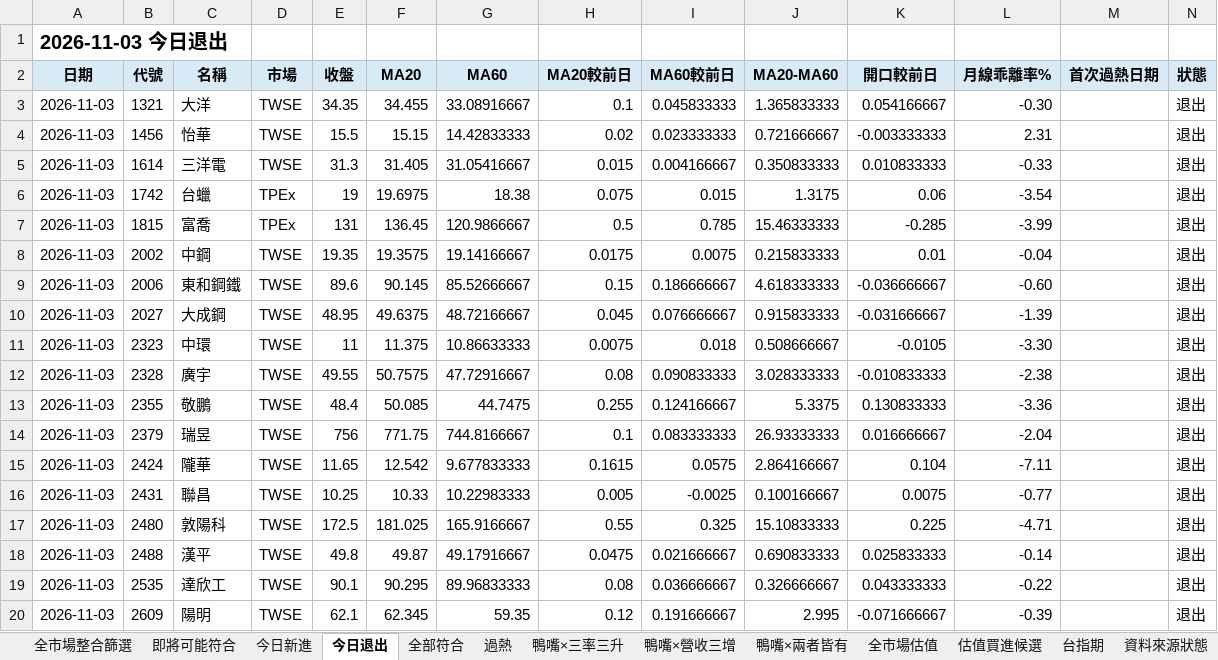
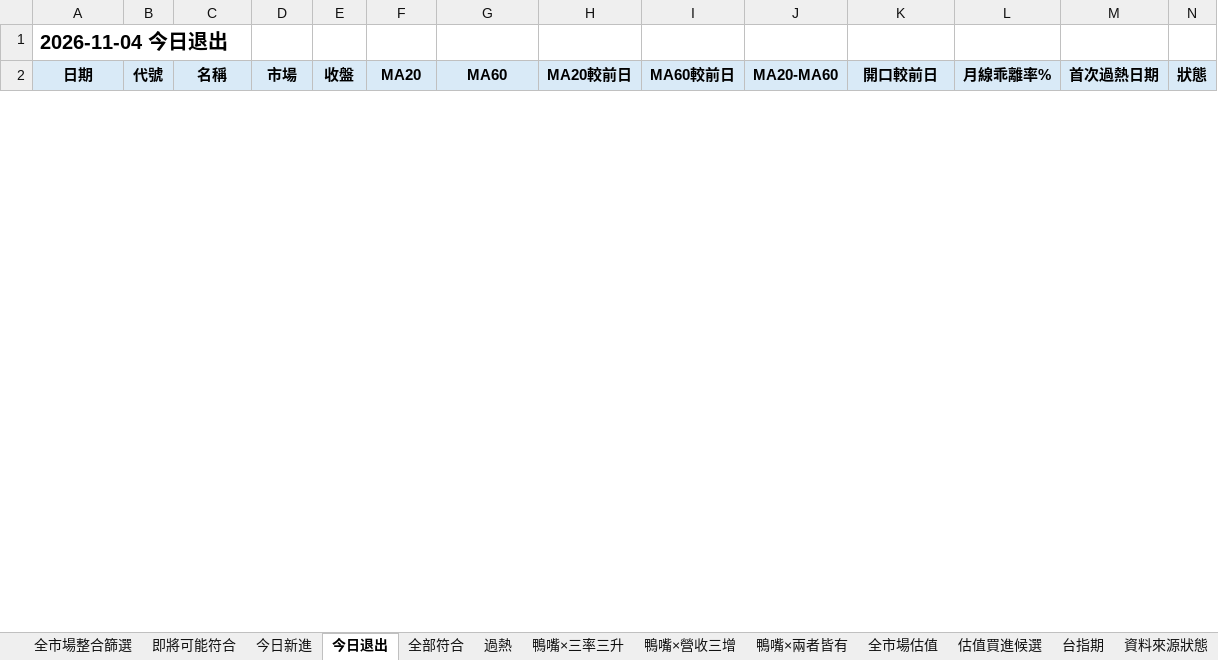
Before and after one commit to Richard82611/tw-stock-dashboard-test, an Excel workbook: duck_latest.xlsx, sheet 今日退出, drawn as a sheet; only a part is shown; values as stored, in another font and other column widths than the file's, no borders; conditional formats not drawn; removed rows and columns are numbered as before the commit, all else as after; the diff covers the shown part only; the diff names each change by its address in the sheet, - before the commit and + after, or states it on an @@ line.

```diff
--- a/duck_latest.xlsx (sheet 今日退出)
+++ b/duck_latest.xlsx (sheet 今日退出)
-A1 (日期): 2026-11-03 今日退出
+A1 (日期): 2026-11-04 今日退出
-row 3: 2026-11-03 | 1321 | 大洋 | TWSE | 34.35 | 34.455 | 33.08916667 | 0.1 | 0.045833333 | 1.365833333 | 0.054166667 | -0.30 |  | 退出
-row 4: 2026-11-03 | 1456 | 怡華 | TWSE | 15.5 | 15.15 | 14.42833333 | 0.02 | 0.023333333 | 0.721666667 | -0.003333333 | 2.31 |  | 退出
-row 5: 2026-11-03 | 1614 | 三洋電 | TWSE | 31.3 | 31.405 | 31.05416667 | 0.015 | 0.004166667 | 0.350833333 | 0.010833333 | -0.33 |  | 退出
-row 6: 2026-11-03 | 1742 | 台蠟 | TPEx | 19 | 19.6975 | 18.38 | 0.075 | 0.015 | 1.3175 | 0.06 | -3.54 |  | 退出
-row 7: 2026-11-03 | 1815 | 富喬 | TPEx | 131 | 136.45 | 120.9866667 | 0.5 | 0.785 | 15.46333333 | -0.285 | -3.99 |  | 退出
-row 8: 2026-11-03 | 2002 | 中鋼 | TWSE | 19.35 | 19.3575 | 19.14166667 | 0.0175 | 0.0075 | 0.215833333 | 0.01 | -0.04 |  | 退出
-row 9: 2026-11-03 | 2006 | 東和鋼鐵 | TWSE | 89.6 | 90.145 | 85.52666667 | 0.15 | 0.186666667 | 4.618333333 | -0.036666667 | -0.60 |  | 退出
-row 10: 2026-11-03 | 2027 | 大成鋼 | TWSE | 48.95 | 49.6375 | 48.72166667 | 0.045 | 0.076666667 | 0.915833333 | -0.031666667 | -1.39 |  | 退出
-row 11: 2026-11-03 | 2323 | 中環 | TWSE | 11 | 11.375 | 10.86633333 | 0.0075 | 0.018 | 0.508666667 | -0.0105 | -3.30 |  | 退出
-row 12: 2026-11-03 | 2328 | 廣宇 | TWSE | 49.55 | 50.7575 | 47.72916667 | 0.08 | 0.090833333 | 3.028333333 | -0.010833333 | -2.38 |  | 退出
-row 13: 2026-11-03 | 2355 | 敬鵬 | TWSE | 48.4 | 50.085 | 44.7475 | 0.255 | 0.124166667 | 5.3375 | 0.130833333 | -3.36 |  | 退出
-row 14: 2026-11-03 | 2379 | 瑞昱 | TWSE | 756 | 771.75 | 744.8166667 | 0.1 | 0.083333333 | 26.93333333 | 0.016666667 | -2.04 |  | 退出
-row 15: 2026-11-03 | 2424 | 隴華 | TWSE | 11.65 | 12.542 | 9.677833333 | 0.1615 | 0.0575 | 2.864166667 | 0.104 | -7.11 |  | 退出
-row 16: 2026-11-03 | 2431 | 聯昌 | TWSE | 10.25 | 10.33 | 10.22983333 | 0.005 | -0.0025 | 0.100166667 | 0.0075 | -0.77 |  | 退出
-row 17: 2026-11-03 | 2480 | 敦陽科 | TWSE | 172.5 | 181.025 | 165.9166667 | 0.55 | 0.325 | 15.10833333 | 0.225 | -4.71 |  | 退出
-row 18: 2026-11-03 | 2488 | 漢平 | TWSE | 49.8 | 49.87 | 49.17916667 | 0.0475 | 0.021666667 | 0.690833333 | 0.025833333 | -0.14 |  | 退出
-row 19: 2026-11-03 | 2535 | 達欣工 | TWSE | 90.1 | 90.295 | 89.96833333 | 0.08 | 0.036666667 | 0.326666667 | 0.043333333 | -0.22 |  | 退出
-row 20: 2026-11-03 | 2609 | 陽明 | TWSE | 62.1 | 62.345 | 59.35 | 0.12 | 0.191666667 | 2.995 | -0.071666667 | -0.39 |  | 退出
```
Also changed, not shown: 28 added rows and 38 removed rows elsewhere in this sheet, sheet 全市場整合篩選, sheet 全市場估值, sheet 估值買進候選, sheet 全部符合, sheet 即將可能符合, sheet 鴨嘴×營收三增, 7 more sheets, 7 other files.
